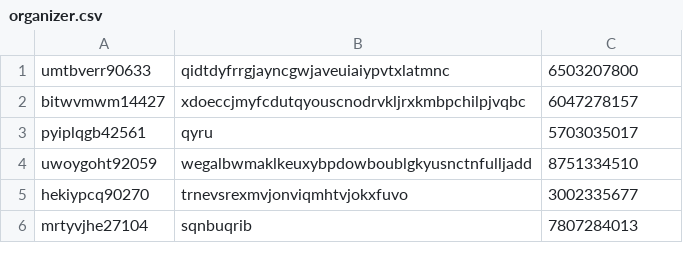
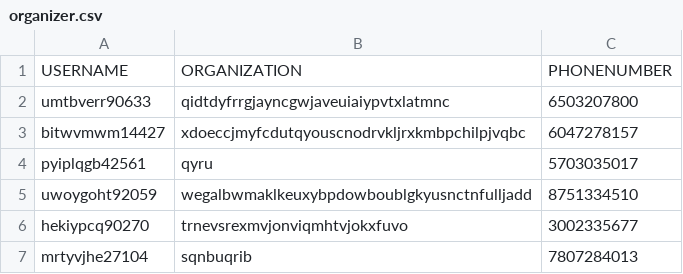
Before and after one commit to Lecreator-KH/COMPX323App, a CSV file: SQL Files/organizer.csv, drawn as a sheet; only a part is shown.

```diff
--- a/SQL Files/organizer.csv
+++ b/SQL Files/organizer.csv
@@ -1 +1,2 @@
+USERNAME,ORGANIZATION,PHONENUMBER
 umtbverr90633,qidtdyfrrgjayncgwjaveuiaiypvtxlatmnc,6503207800
```
Also changed, not shown: SQL Files/players.csv, SQL Files/sport.csv, 4 other files.
